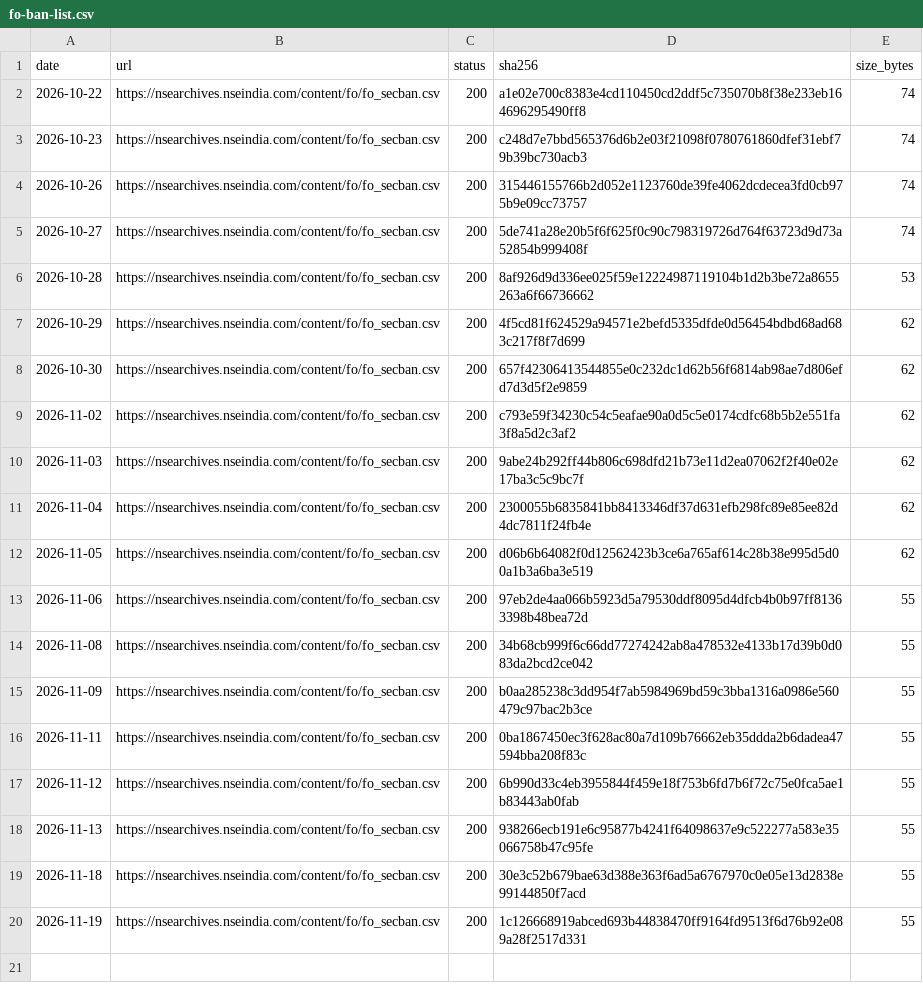
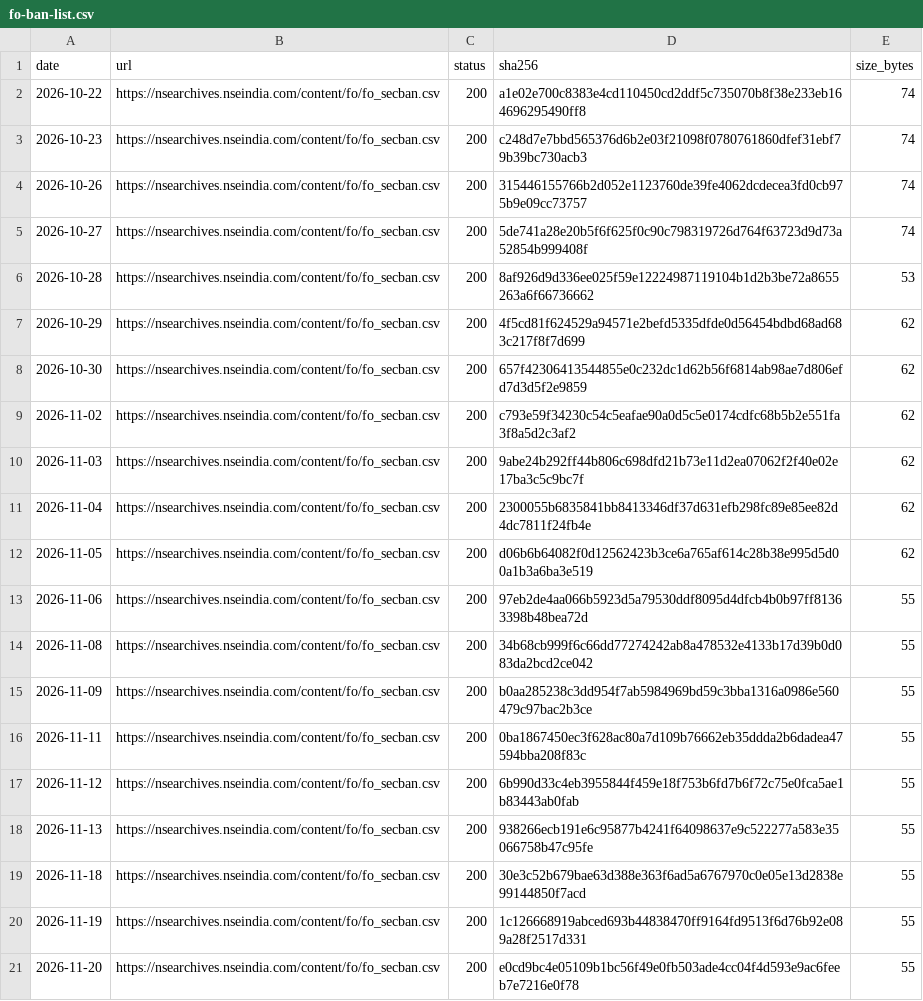
Before and after one commit to exepex/omenix-ingestion, a CSV file: research/data/manifests/fo-ban-list.csv, drawn as a sheet.

```diff
--- a/research/data/manifests/fo-ban-list.csv
+++ b/research/data/manifests/fo-ban-list.csv
@@ -20 +20,2 @@ date,url,status,sha256,size_bytes
 2026-11-19,https://nsearchives.nseindia.com/content/fo/fo_secban.csv,200,1c126668919abced693b44838470ff9164fd9513f6d76b92e089a28f2517d331,55
+2026-11-20,https://nsearchives.nseindia.com/content/fo/fo_secban.csv,200,e0cd9bc4e05109b1bc56f49e0fb503ade4cc04f4d593e9ac6feeb7e7216e0f78,55
```
